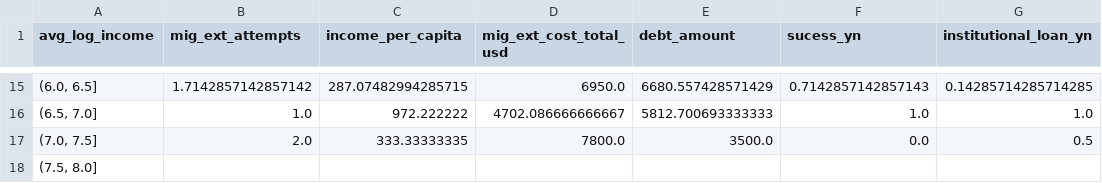
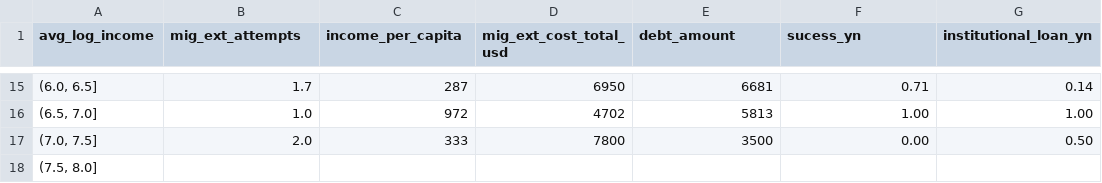
Before and after one commit to isabelbaez/data-vis, a CSV file: public/income_data_V3.csv, drawn as a sheet; only a part is shown, gaps mark what is left out; the diff covers the shown part only.

```diff
--- a/public/income_data_V3.csv
+++ b/public/income_data_V3.csv
@@ -15,4 +15,4 @@ avg_log_income,mig_ext_attempts,income_per_capita,mig_ext_cost_total_usd,debt_am
-"(6.0, 6.5]",1.7142857142857142,287.07482994285715,6950.0,6680.557428571429,0.7142857142857143,0.14285714285714285
-"(6.5, 7.0]",1.0,972.222222,4702.086666666667,5812.700693333333,1.0,1.0
-"(7.0, 7.5]",2.0,333.33333335,7800.0,3500.0,0.0,0.5
+"(6.0, 6.5]",1.7,287,6950,6681,0.71,0.14
+"(6.5, 7.0]",1.0,972,4702,5813,1.00,1.00
+"(7.0, 7.5]",2.0,333,7800,3500,0.00,0.50
 "(7.5, 8.0]",,,,,,
```
Also changed, not shown: 60 edited cells elsewhere in this file, public/attempts_data_v3.csv.
